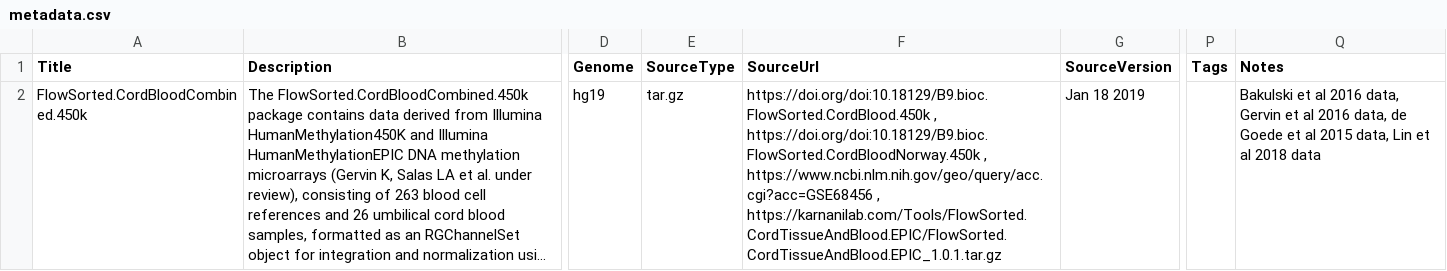
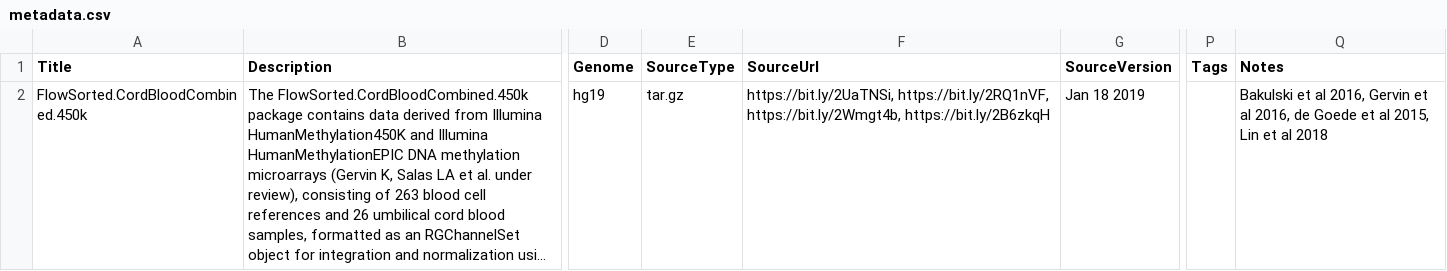
Before and after one commit to bioc/FlowSorted.CordBloodCombined.450k, a CSV file: inst/extdata/metadata.csv, drawn as a sheet; only a part is shown, gaps mark what is left out; long unchanged cells end in …; the diff names each change by its address in the sheet, - before the commit and + after, or states it on an @@ line.

```diff
--- a/inst/extdata/metadata.csv
+++ b/inst/extdata/metadata.csv
-F2 (SourceUrl): https://doi.org/doi:10.18129/B9.bioc.FlowSorted.CordBlood.450k , https://doi.org/doi:10.18129/B9.bioc.FlowSorted.CordBloodNorway.450k , https://www.ncbi.nlm.nih.gov/geo/query/acc.cgi?acc=GSE68456 , https://karnanilab.com/Tools/FlowSorted.CordTissueAndBlood.EPIC/FlowSorted.CordTissueAndBlood.EPIC_1.0.1.tar.gz
+F2 (SourceUrl): https://bit.ly/2UaTNSi, https://bit.ly/2RQ1nVF, https://bit.ly/2Wmgt4b, https://bit.ly/2B6zkqH
-Q2 (Notes): …et al 2016 data, Gervin et al 2016 data, de Goede et al 2015 data, Lin et al 2018 data
+Q2 (Notes): …et al 2016, Gervin et al 2016, de Goede et al 2015, Lin et al 2018
```
Also changed, not shown: 1 other file.
